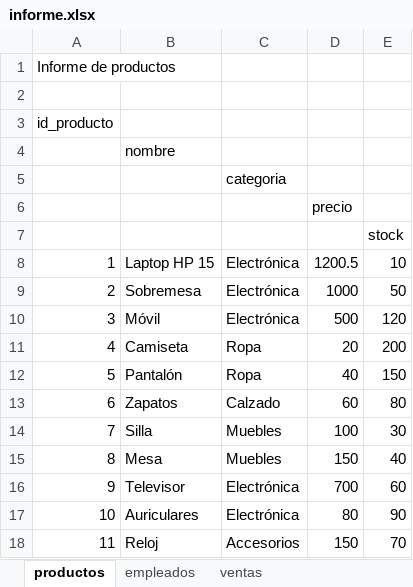
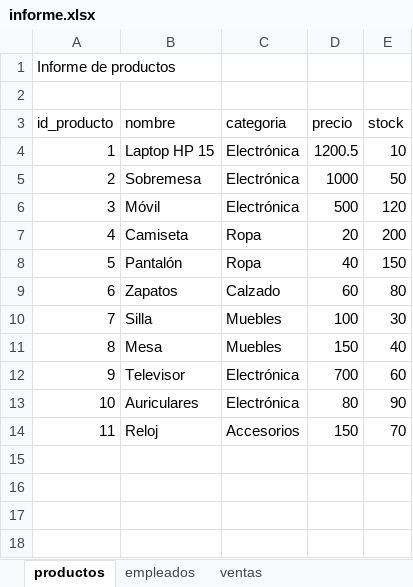
Before and after one commit to GonzaloVegaRamos/Proyectos-Finales-Dam, an Excel workbook: Proyectos-Finales-Dam-main (1)/Proyectos-Finales-Dam-main/interfaces/informe.xlsx, sheet productos, drawn as a sheet; values as stored, in another font and other column widths than the file's, no borders; charts and pictures not drawn; the diff names each change by its address in the sheet, - before the commit and + after, or states it on an @@ line.

```diff
--- a/Proyectos-Finales-Dam-main (1)/Proyectos-Finales-Dam-main/interfaces/informe.xlsx (sheet productos)
+++ b/Proyectos-Finales-Dam-main (1)/Proyectos-Finales-Dam-main/interfaces/informe.xlsx (sheet productos)
-B3: (empty)
+B3: nombre
-C3: (empty)
+C3: categoria
-D3: (empty)
+D3: precio
-E3: (empty)
+E3: stock
-row 4:  | nombre
-row 5:  |  | categoria
-row 6:  |  |  | precio
-row 7:  |  |  |  | stock
```
Also changed, not shown: sheet ventas, sheet empleados, 8 other files.
